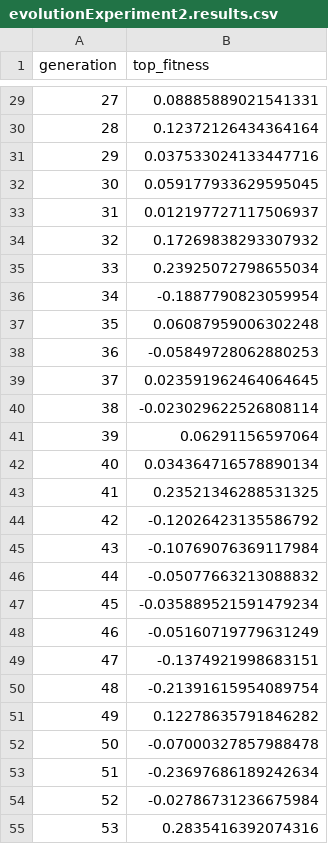
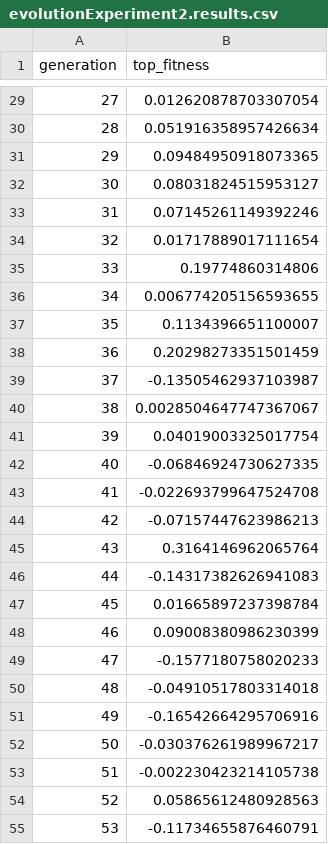
Before and after one commit to bakerb15/roboschool, a CSV file: agent_zoo/evolutionExperiment2.results.csv, drawn as a sheet; only a part is shown, gaps mark what is left out; the diff covers the shown part only.

```diff
--- a/agent_zoo/evolutionExperiment2.results.csv
+++ b/agent_zoo/evolutionExperiment2.results.csv
@@ -29,27 +29,27 @@ generation, top_fitness
-27, 0.08885889021541331
-28, 0.12372126434364164
-29, 0.037533024133447716
-30, 0.059177933629595045
-31, 0.012197727117506937
-32, 0.17269838293307932
-33, 0.23925072798655034
-34, -0.1887790823059954
-35, 0.06087959006302248
-36, -0.05849728062880253
-37, 0.023591962464064645
-38, -0.023029622526808114
-39, 0.06291156597064
-40, 0.034364716578890134
-41, 0.23521346288531325
-42, -0.12026423135586792
-43, -0.10769076369117984
-44, -0.05077663213088832
-45, -0.035889521591479234
-46, -0.05160719779631249
-47, -0.1374921998683151
-48, -0.21391615954089754
-49, 0.12278635791846282
-50, -0.07000327857988478
-51, -0.23697686189242634
-52, -0.02786731236675984
-53, 0.2835416392074316
+27, 0.012620878703307054
+28, 0.051916358957426634
+29, 0.09484950918073365
+30, 0.08031824515953127
+31, 0.07145261149392246
+32, 0.01717889017111654
+33, 0.19774860314806
+34, 0.006774205156593655
+35, 0.1134396651100007
+36, 0.20298273351501459
+37, -0.13505462937103987
+38, 0.0028504647747367067
+39, 0.04019003325017754
+40, -0.06846924730627335
+41, -0.022693799647524708
+42, -0.07157447623986213
+43, 0.3164146962065764
+44, -0.14317382626941083
+45, 0.01665897237398784
+46, 0.09008380986230399
+47, -0.1577180758020233
+48, -0.04910517803314018
+49, -0.16542664295706916
+50, -0.030376261989967217
+51, -0.002230423214105738
+52, 0.05865612480928563
+53, -0.11734655876460791
```
Also changed, not shown: 173 edited cells elsewhere in this file, agent_zoo/evolutionExperiment2.timing.csv, agent_zoo/logEval.csv, 1 other file.
